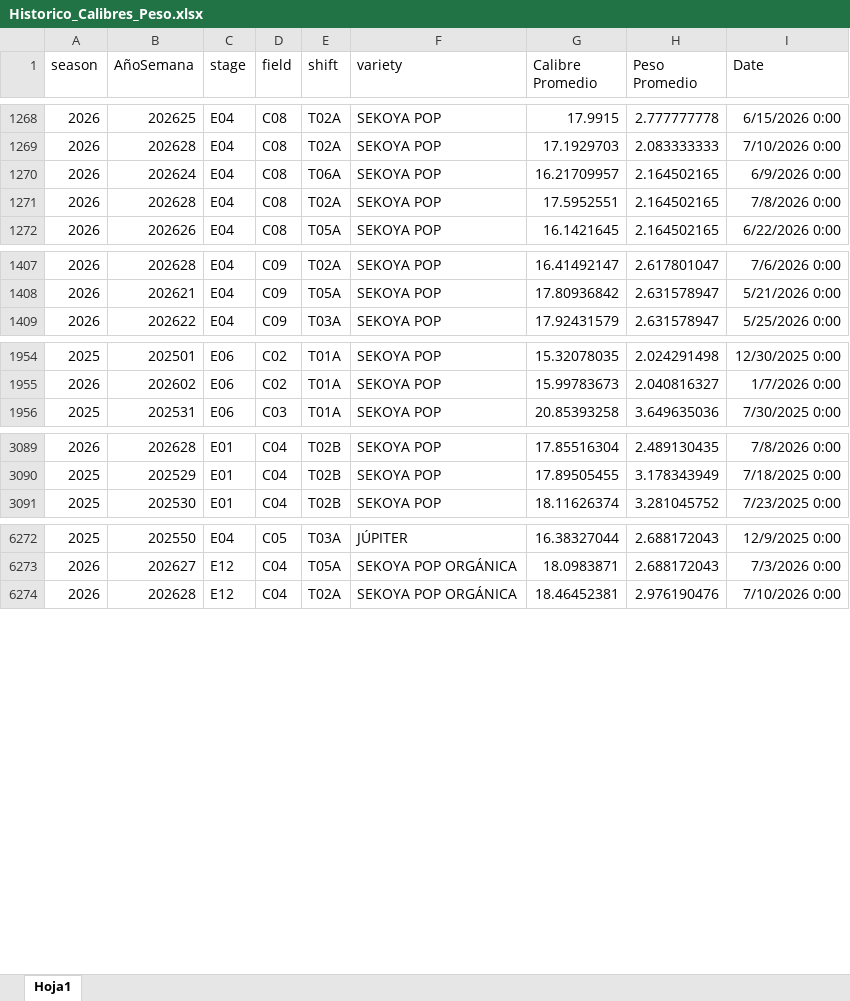
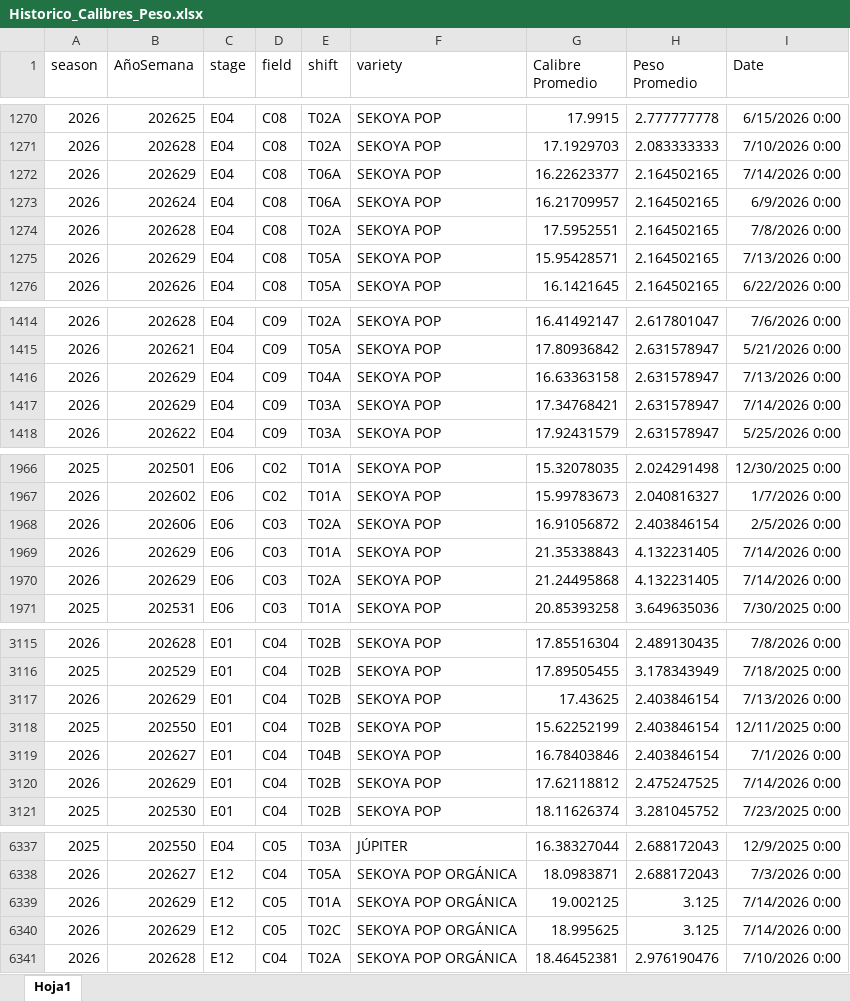
Before and after one commit to angel2596/Peso_Calibre, an Excel workbook: data/Historico_Calibres_Peso.xlsx, sheet Hoja1, drawn as a sheet; only a part is shown, gaps mark what is left out; values as stored, in another font and other column widths than the file's, no borders; table styles not drawn; the diff covers the shown part only; the diff names each change by its address in the sheet, - before the commit and + after, or states it on an @@ line.

```diff
--- a/data/Historico_Calibres_Peso.xlsx (sheet Hoja1)
+++ b/data/Historico_Calibres_Peso.xlsx (sheet Hoja1)
+row 1272: 2026 | 202629 | E04 | C08 | T06A | SEKOYA POP | 16.22623377 | 2.164502165 | 7/14/2026 0:00
+row 1275: 2026 | 202629 | E04 | C08 | T05A | SEKOYA POP | 15.95428571 | 2.164502165 | 7/13/2026 0:00
+row 1416: 2026 | 202629 | E04 | C09 | T04A | SEKOYA POP | 16.63363158 | 2.631578947 | 7/13/2026 0:00
+row 1417: 2026 | 202629 | E04 | C09 | T03A | SEKOYA POP | 17.34768421 | 2.631578947 | 7/14/2026 0:00
@@ row 1987 moved to row 1968: 2026 @@
+row 1969: 2026 | 202629 | E06 | C03 | T01A | SEKOYA POP | 21.35338843 | 4.132231405 | 7/14/2026 0:00
+row 1970: 2026 | 202629 | E06 | C03 | T02A | SEKOYA POP | 21.24495868 | 4.132231405 | 7/14/2026 0:00
+row 3117: 2026 | 202629 | E01 | C04 | T02B | SEKOYA POP | 17.43625 | 2.403846154 | 7/13/2026 0:00
@@ row 3124 moved to row 3118: 2025 @@
@@ row 3125 moved to row 3119: 2026 @@
+row 3120: 2026 | 202629 | E01 | C04 | T02B | SEKOYA POP | 17.62118812 | 2.475247525 | 7/14/2026 0:00
+row 6339: 2026 | 202629 | E12 | C05 | T01A | SEKOYA POP ORGÁNICA | 19.002125 | 3.125 | 7/14/2026 0:00
+row 6340: 2026 | 202629 | E12 | C05 | T02C | SEKOYA POP ORGÁNICA | 18.995625 | 3.125 | 7/14/2026 0:00
```
Also changed, not shown: 87 added rows and 251 moved rows elsewhere in this sheet.
